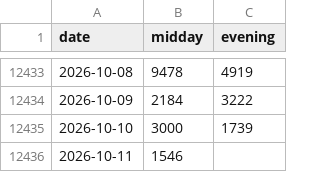
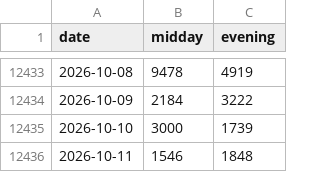
Before and after one commit to SRIIAKHILLESSH/streamlit_app, a CSV file: data/daily4.csv, drawn as a sheet; only a part is shown, gaps mark what is left out.

```diff
--- a/data/daily4.csv
+++ b/data/daily4.csv
@@ -12435,2 +12435,2 @@ date,midday,evening
 2026-10-10,3000,1739
-2026-10-11,1546,
+2026-10-11,1546,1848
```
Also changed, not shown: data/daily3.csv.
